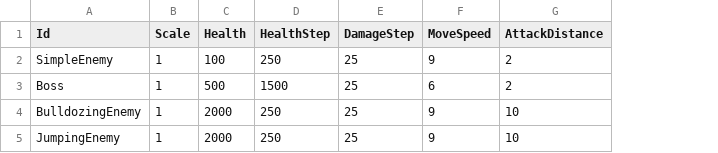
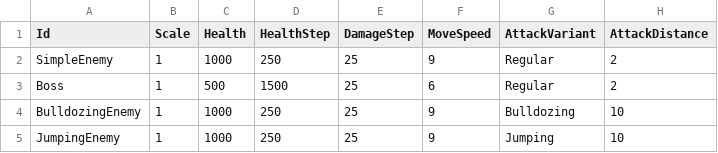
Before and after one commit to KonstantKuz/JurassicWorld, a CSV file: Assets/Resources/Configs/EnemyUnit.csv, drawn as a sheet; only a part is shown; the diff names each change by its address in the sheet, - before the commit and + after, or states it on an @@ line.

Commit message:
add attack variant to config

```diff
--- a/Assets/Resources/Configs/EnemyUnit.csv
+++ b/Assets/Resources/Configs/EnemyUnit.csv
+column G (AttackVariant), rows 2-5: Regular | Regular | Bulldozing | Jumping
-C2 (Health): 100
+C2 (Health): 1000
-C4:C5 (Health): 2000
+C4:C5 (Health): 1000
```
Also changed, not shown: 6 other files.
